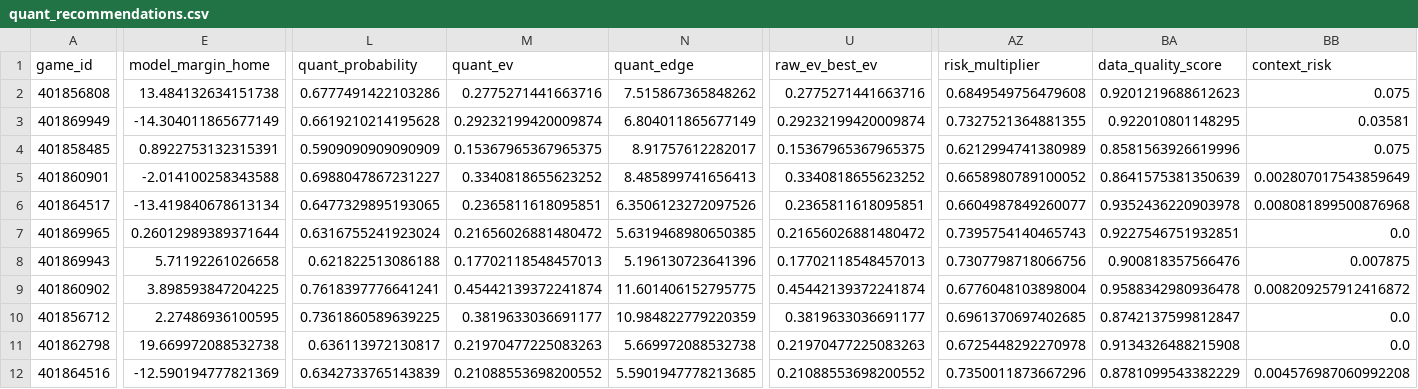
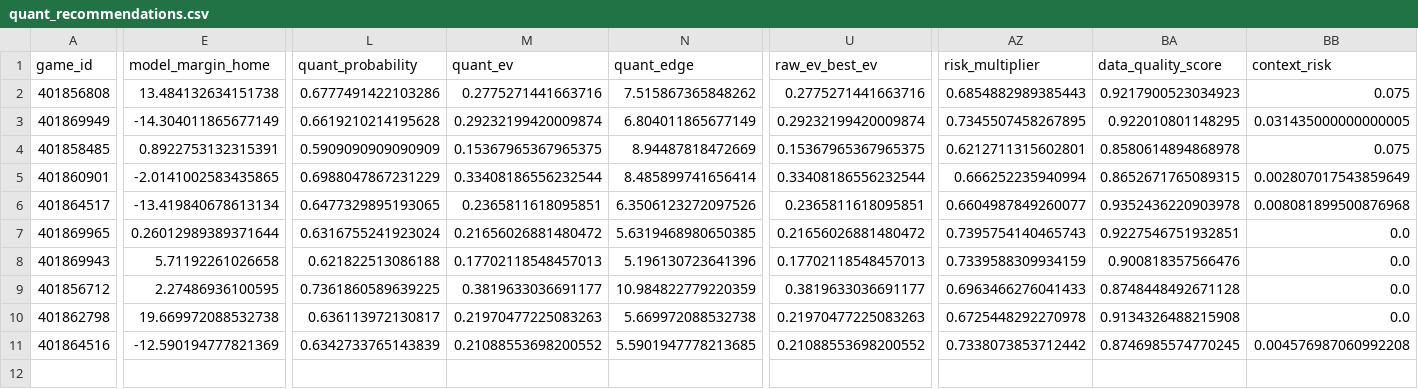
Before and after one commit to konnorharbin-star/harbin-sports-analytics, a CSV file: outputs/quant_recommendations.csv, drawn as a sheet; only a part is shown, gaps mark what is left out; removed rows and columns are numbered as before the commit, all else as after; rows hold the shown columns only; the diff names each change by its address in the sheet, - before the commit and + after, or states it on an @@ line.

```diff
--- a/outputs/quant_recommendations.csv
+++ b/outputs/quant_recommendations.csv
-AZ2 (risk_multiplier): 0.6849549756479608
+AZ2 (risk_multiplier): 0.6854882989385443
-BA2 (data_quality_score): 0.9201219688612623
+BA2 (data_quality_score): 0.9217900523034923
-AZ3 (risk_multiplier): 0.7327521364881355
+AZ3 (risk_multiplier): 0.7345507458267895
-BB3 (context_risk): 0.03581
+BB3 (context_risk): 0.031435000000000005
-N4 (quant_edge): 8.91757612282017
+N4 (quant_edge): 8.94487818472669
-AZ4 (risk_multiplier): 0.6212994741380989
+AZ4 (risk_multiplier): 0.6212711315602801
-BA4 (data_quality_score): 0.8581563926619996
+BA4 (data_quality_score): 0.8580614894868978
-E5 (model_margin_home): -2.014100258343588
+E5 (model_margin_home): -2.0141002583435865
-L5 (quant_probability): 0.6988047867231227
+L5 (quant_probability): 0.6988047867231229
-M5 (quant_ev): 0.3340818655623252
+M5 (quant_ev): 0.33408186556232544
-N5 (quant_edge): 8.485899741656413
+N5 (quant_edge): 8.485899741656414
-U5 (raw_ev_best_ev): 0.3340818655623252
+U5 (raw_ev_best_ev): 0.33408186556232544
-AZ5 (risk_multiplier): 0.6658980789100052
+AZ5 (risk_multiplier): 0.666252235940994
-BA5 (data_quality_score): 0.8641575381350639
+BA5 (data_quality_score): 0.8652671765089315
-AZ8 (risk_multiplier): 0.7307798718066756
+AZ8 (risk_multiplier): 0.7339588309934159
-BB8 (context_risk): 0.007875
+BB8 (context_risk): 0.0
-row 9: 401860902 | 3.898593847204225 | 0.7618397776641241 | 0.45442139372241874 | 11.601406152795775 | 0.45442139372241874 | 0.6776048103898004 | 0.9588342980936478 | 0.008209257912416872
-AZ9 (risk_multiplier): 0.6961370697402685
+AZ9 (risk_multiplier): 0.6963466276041433
-BA9 (data_quality_score): 0.8742137599812847
+BA9 (data_quality_score): 0.8748448492671128
-AZ11 (risk_multiplier): 0.7350011873667296
+AZ11 (risk_multiplier): 0.7338073853712442
-BA11 (data_quality_score): 0.8781099543382229
+BA11 (data_quality_score): 0.8746985574770245
```
Also changed, not shown: docs/latest.csv, history/edge_candidate_snapshots.csv, 53 other files.
